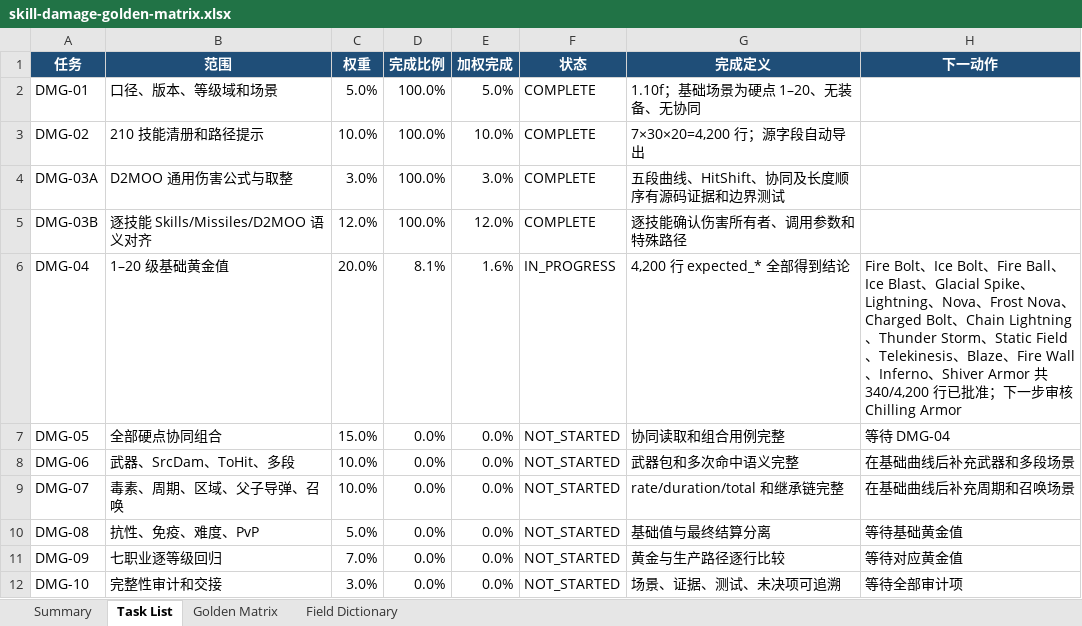
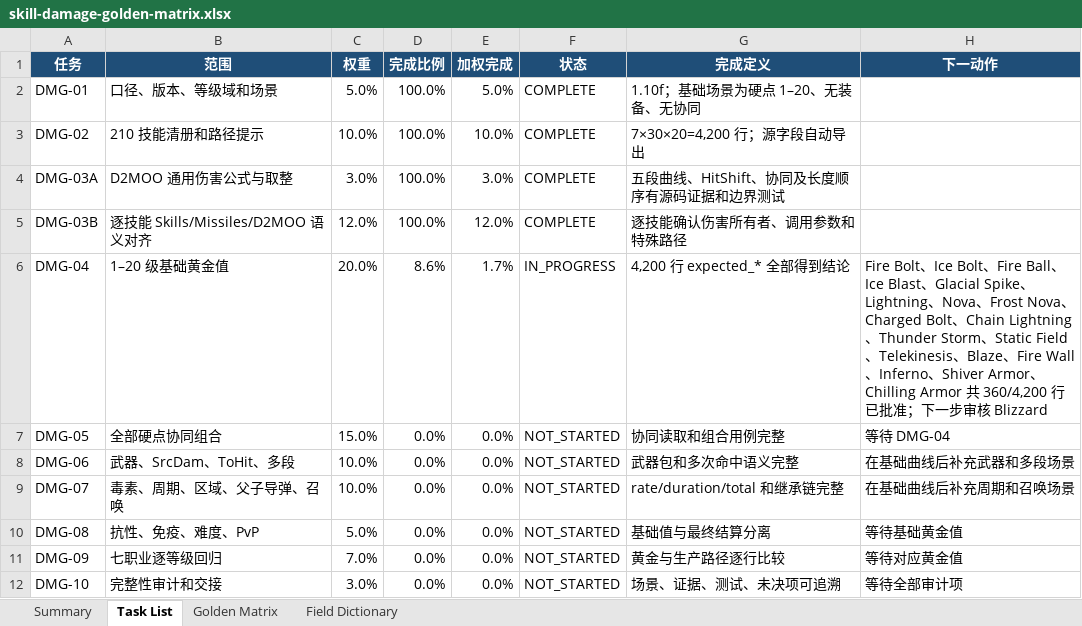
Before and after one commit to femgwei/riiablo, an Excel workbook: docs/skill-damage-golden-matrix.xlsx, sheet Task List, drawn as a sheet; values as stored, in another font and other column widths than the file's, no borders; table styles not drawn; the diff names each change by its address in the sheet, - before the commit and + after, or states it on an @@ line.

Commit message:
Audit Chilling Armor damage levels 1 through 20

```diff
--- a/docs/skill-damage-golden-matrix.xlsx (sheet Task List)
+++ b/docs/skill-damage-golden-matrix.xlsx (sheet Task List)
-D6 (完成比例): 8.1%
+D6 (完成比例): 8.6%
-E6 (加权完成): 1.6%
+E6 (加权完成): 1.7%
-H6 (下一动作): …Shiver Armor 共 340/4,200 行已批准；下一步审核 Chilling Armor
+H6 (下一动作): …Shiver Armor、Chilling Armor 共 360/4,200 行已批准；下一步审核 Blizzard
```
Also changed, not shown: sheet Golden Matrix, sheet Summary, 9 other files.
